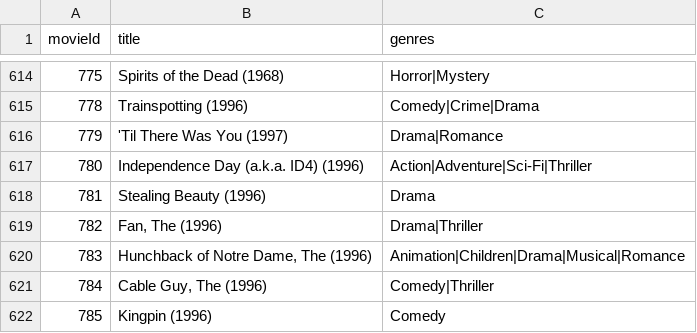
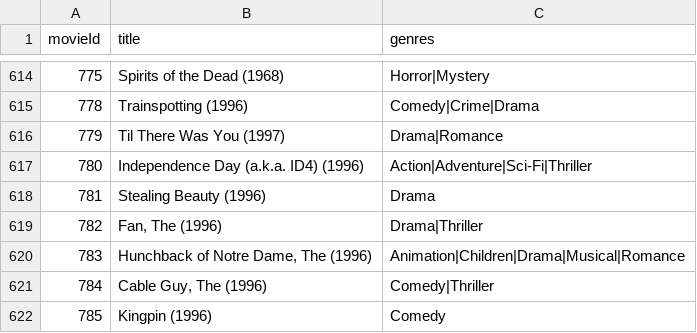
Before and after one commit to IvanValBozhanin/RecSys, a CSV file: ml-latest-small/movies.csv, drawn as a sheet; only a part is shown, gaps mark what is left out.

```diff
--- a/ml-latest-small/movies.csv
+++ b/ml-latest-small/movies.csv
@@ -615,3 +615,3 @@ movieId,title,genres
 778,Trainspotting (1996),Comedy|Crime|Drama
-779,'Til There Was You (1997),Drama|Romance
+779,Til There Was You (1997),Drama|Romance
 780,Independence Day (a.k.a. ID4) (1996),Action|Adventure|Sci-Fi|Thriller
```
Also changed, not shown: 25 other files.
